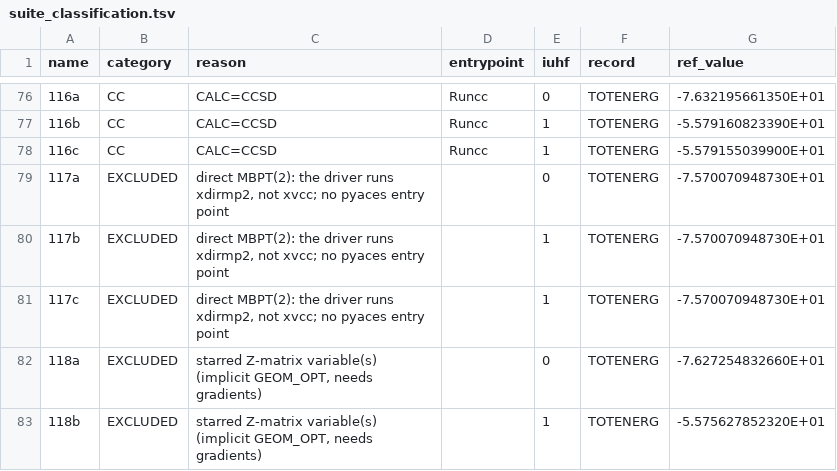
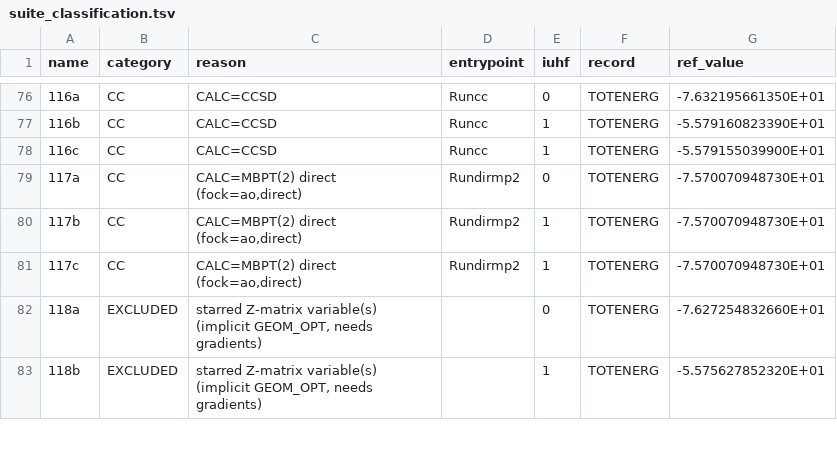
Before and after one commit to ajithperera/ACES_PROGRAM, a TSV file: pyaces/suite_classification.tsv, drawn as a sheet; only a part is shown, gaps mark what is left out.

Commit message:
pyaces: add a Rundirmp2 entry point and split dirmp2's program body to reach it

```diff
--- a/pyaces/suite_classification.tsv
+++ b/pyaces/suite_classification.tsv
@@ -78,5 +78,5 @@ name	category	reason	entrypoint	iuhf	record	ref_value
 116c	CC	CALC=CCSD	Runcc	1	TOTENERG	-5.579155039900E+01
-117a	EXCLUDED	direct MBPT(2): the driver runs xdirmp2, not xvcc; no pyaces entry point		0	TOTENERG	-7.570070948730E+01
-117b	EXCLUDED	direct MBPT(2): the driver runs xdirmp2, not xvcc; no pyaces entry point		1	TOTENERG	-7.570070948730E+01
-117c	EXCLUDED	direct MBPT(2): the driver runs xdirmp2, not xvcc; no pyaces entry point		1	TOTENERG	-7.570070948730E+01
+117a	CC	CALC=MBPT(2) direct (fock=ao,direct)	Rundirmp2	0	TOTENERG	-7.570070948730E+01
+117b	CC	CALC=MBPT(2) direct (fock=ao,direct)	Rundirmp2	1	TOTENERG	-7.570070948730E+01
+117c	CC	CALC=MBPT(2) direct (fock=ao,direct)	Rundirmp2	1	TOTENERG	-7.570070948730E+01
 118a	EXCLUDED	starred Z-matrix variable(s) (implicit GEOM_OPT, needs gradients)		0	TOTENERG	-7.627254832660E+01
```
Also changed, not shown: 5 other files.
